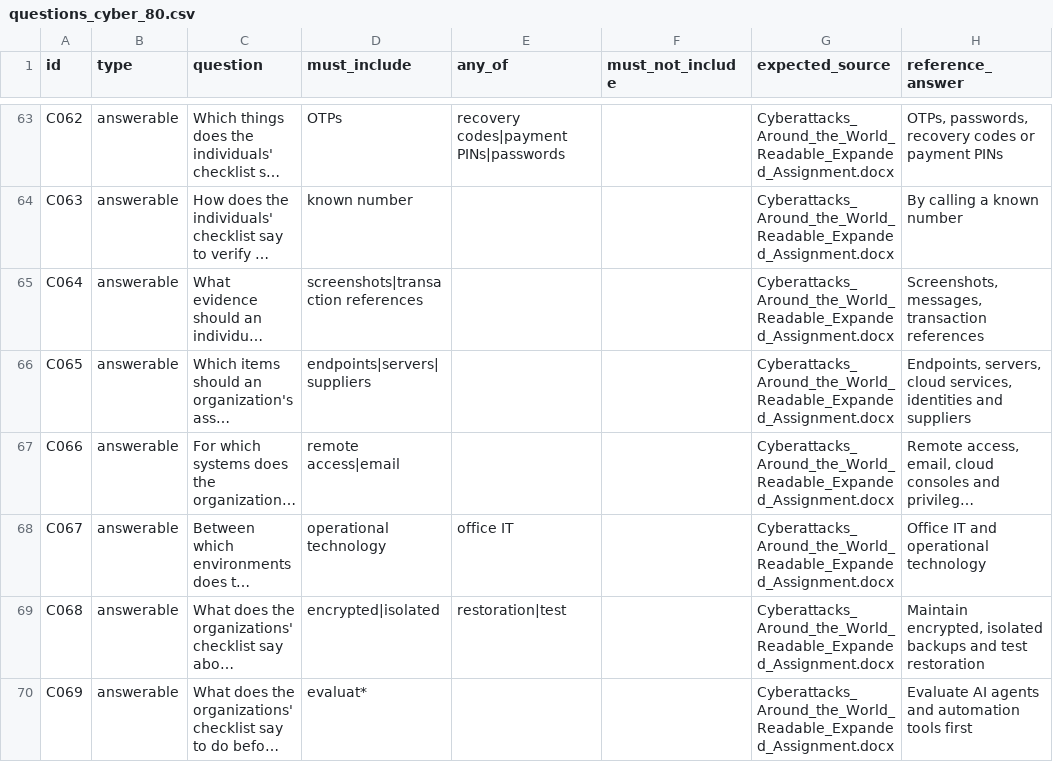
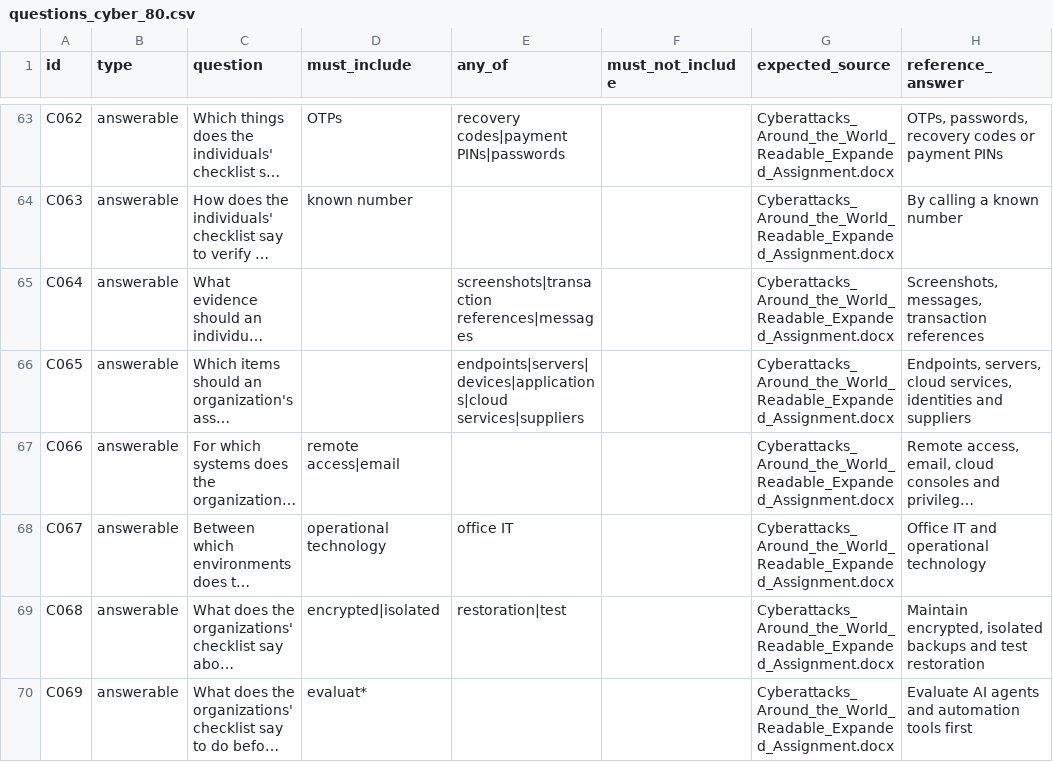
Before and after one commit to Sinchanam-123/PrivateDoc-AI_Chatbot, a CSV file: evaluation/questions_cyber_80.csv, drawn as a sheet; only a part is shown, gaps mark what is left out; long unchanged cells end in …; the diff covers the shown part only; the diff names each change by its address in the sheet, - before the commit and + after, or states it on an @@ line.

```diff
--- a/evaluation/questions_cyber_80.csv
+++ b/evaluation/questions_cyber_80.csv
-D65 (must_include): screenshots|transaction references
+D65 (must_include): (empty)
-E65 (any_of): (empty)
+E65 (any_of): screenshots|transaction references|messages
-D66 (must_include): endpoints|servers|suppliers
+D66 (must_include): (empty)
-E66 (any_of): (empty)
+E66 (any_of): endpoints|servers|devices|applications|cloud services|suppliers
```
Also changed, not shown: 16 edited cells elsewhere in this file, 15 other files.
